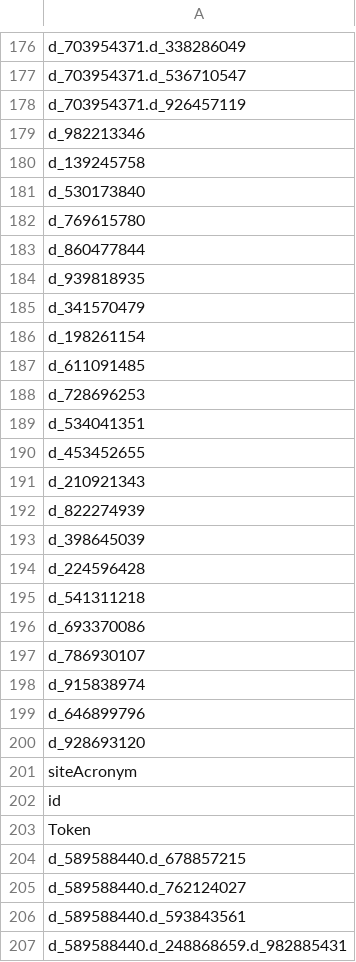
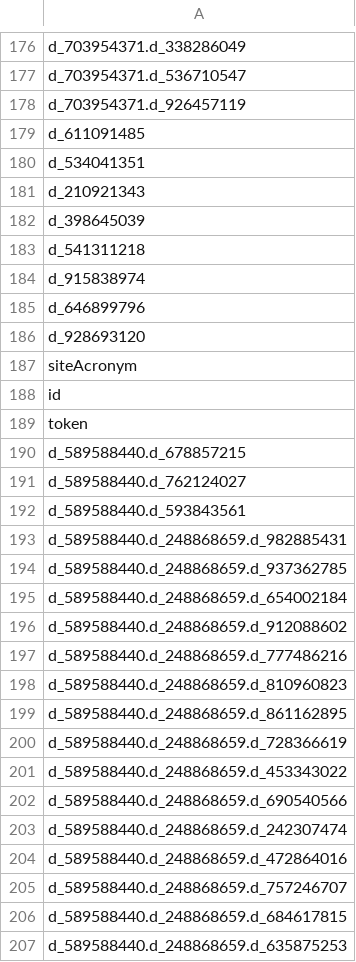
Before and after one commit to Analyticsphere/flatteningRequests, a CSV file: queryGenerators/biospecimens/biospecimen-variables.csv, drawn as a sheet; only a part is shown, gaps mark what is left out; the shorter side is filled out with more unchanged rows.

```diff
--- a/queryGenerators/biospecimens/biospecimen-variables.csv
+++ b/queryGenerators/biospecimens/biospecimen-variables.csv
@@ -178,21 +178,7 @@ d_703954371.d_536710547
 d_703954371.d_926457119
-d_982213346
-d_139245758
-d_530173840
-d_769615780
-d_860477844
-d_939818935
-d_341570479
-d_198261154
 d_611091485
-d_728696253
 d_534041351
-d_453452655
 d_210921343
-d_822274939
 d_398645039
-d_224596428
 d_541311218
-d_693370086
-d_786930107
 d_915838974
@@ -202,3 +188,3 @@ siteAcronym
 id
-Token
+token
 d_589588440.d_678857215
```
Also changed, not shown: 3 other files.
